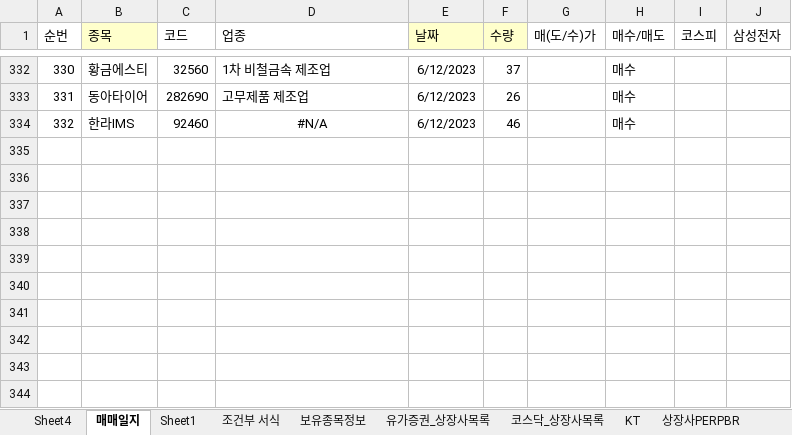
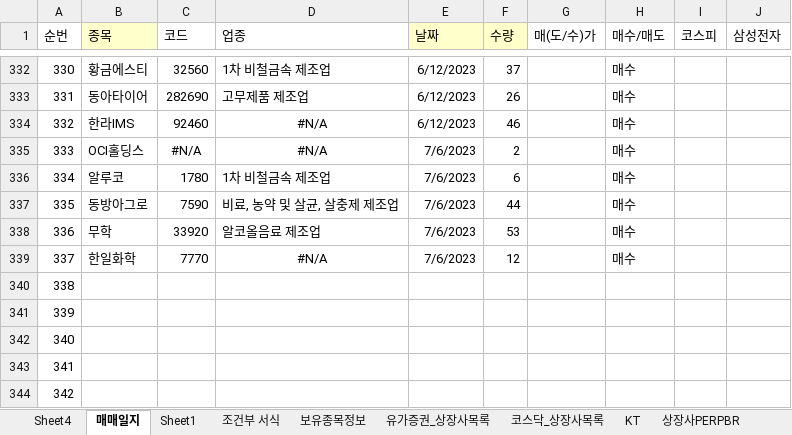
Before and after one commit to starshorse/20200228start, an Excel workbook: xls_node/stock/주식정보.xlsx, sheet 매매일지, drawn as a sheet; only a part is shown, gaps mark what is left out; values as stored, in another font and other column widths than the file's, no borders; conditional formats not drawn; the diff names each change by its address in the sheet, - before the commit and + after, or states it on an @@ line.

```diff
--- a/xls_node/stock/주식정보.xlsx (sheet 매매일지)
+++ b/xls_node/stock/주식정보.xlsx (sheet 매매일지)
+row 335: 333 | OCI홀딩스 | #N/A | #N/A | 7/6/2023 | 2 |  | 매수
+row 336: 334 | 알루코 | 1780 | 1차 비철금속 제조업 | 7/6/2023 | 6 |  | 매수
+row 337: 335 | 동방아그로 | 7590 | 비료, 농약 및 살균, 살충제 제조업 | 7/6/2023 | 44 |  | 매수
+row 338: 336 | 무학 | 33920 | 알코올음료 제조업 | 7/6/2023 | 53 |  | 매수
+row 339: 337 | 한일화학 | 7770 | #N/A | 7/6/2023 | 12 |  | 매수
+row 340: 338
+row 341: 339
+row 342: 340
+row 343: 341
+row 344: 342
```
Also changed, not shown: sheet 조건부 서식, 1 other file.
